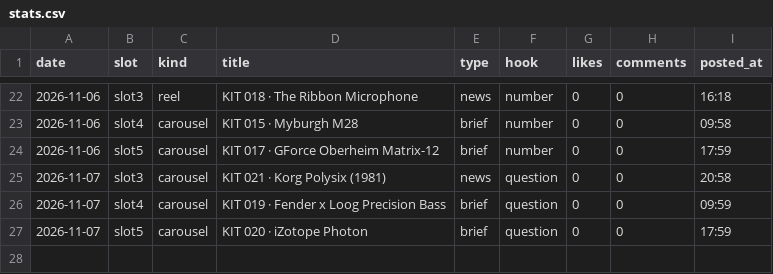
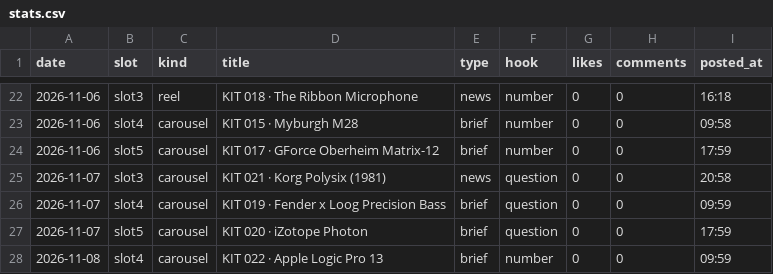
Before and after one commit to wonjoolee/mukit-media, a CSV file: pipeline/stats.csv, drawn as a sheet; only a part is shown, gaps mark what is left out.

Commit message:
posted 2026-11-08-1209

```diff
--- a/pipeline/stats.csv
+++ b/pipeline/stats.csv
@@ -27 +27,2 @@ date,slot,kind,title,type,hook,likes,comments,posted_at
 2026-11-07,slot5,carousel,KIT 020 · iZotope Photon,brief,question,0,0,17:59
+2026-11-08,slot4,carousel,KIT 022 · Apple Logic Pro 13,brief,number,0,0,09:59
```
Also changed, not shown: 1 other file.
